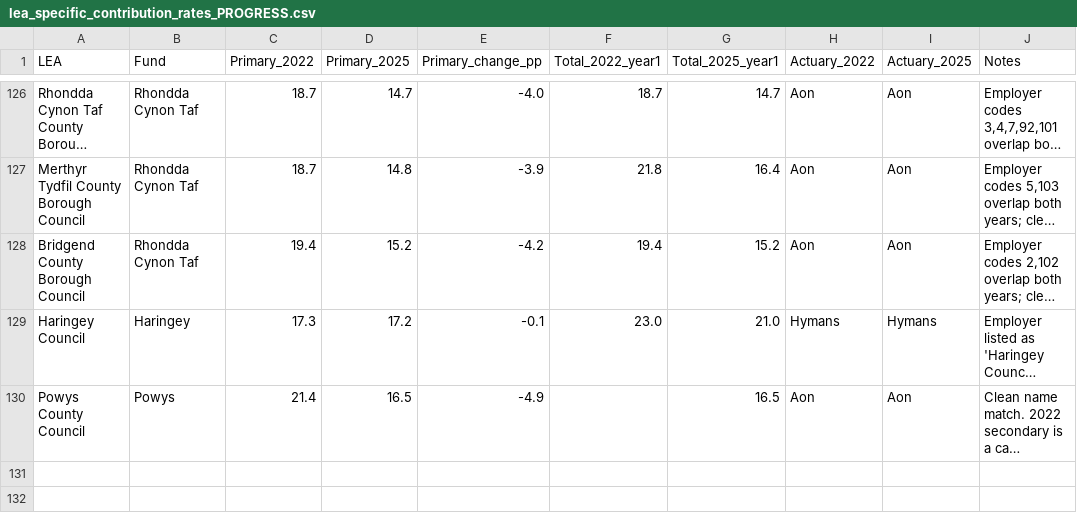
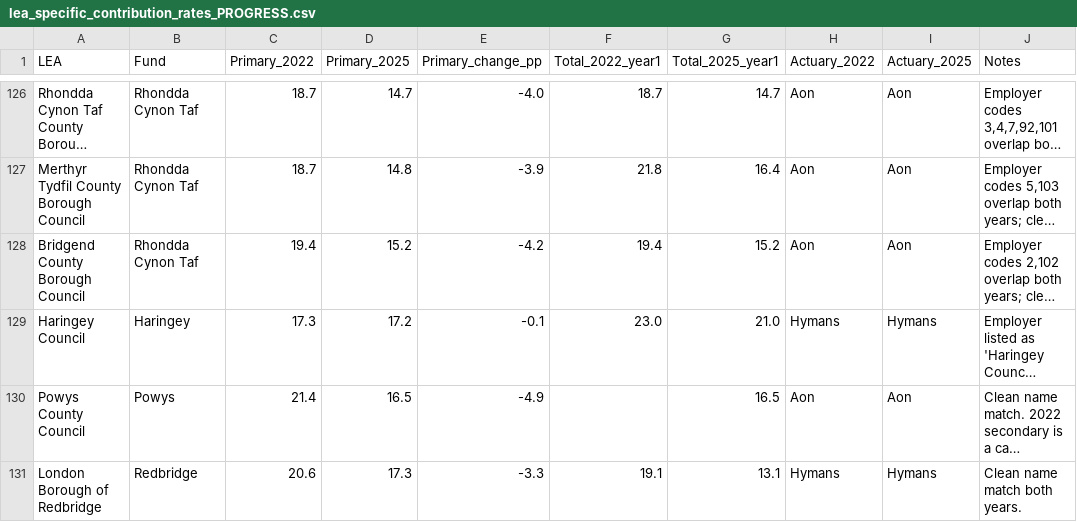
Before and after one commit to manjari2001/lgps, a CSV file: lea_specific_contribution_rates_PROGRESS.csv, drawn as a sheet; only a part is shown, gaps mark what is left out; long unchanged cells end in …; the diff names each change by its address in the sheet, - before the commit and + after, or states it on an @@ line.

```diff
--- a/lea_specific_contribution_rates_PROGRESS.csv
+++ b/lea_specific_contribution_rates_PROGRESS.csv
+row 131: London Borough of Redbridge | Redbridge | 20.6 | 17.3 | -3.3 | 19.1 | 13.1 | Hymans | Hymans | Clean name match both years.
```
